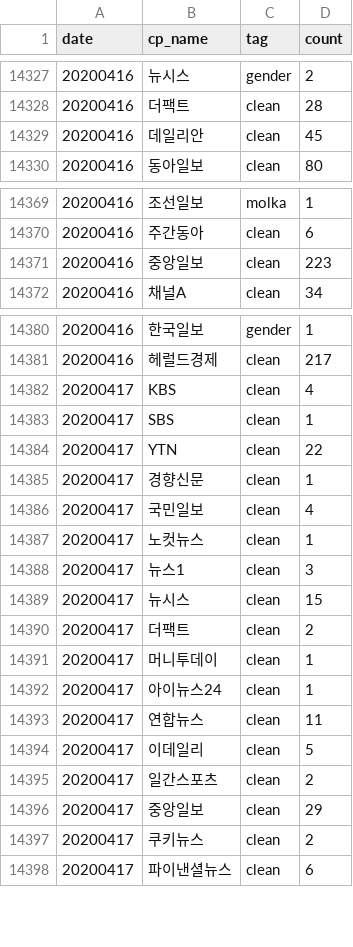
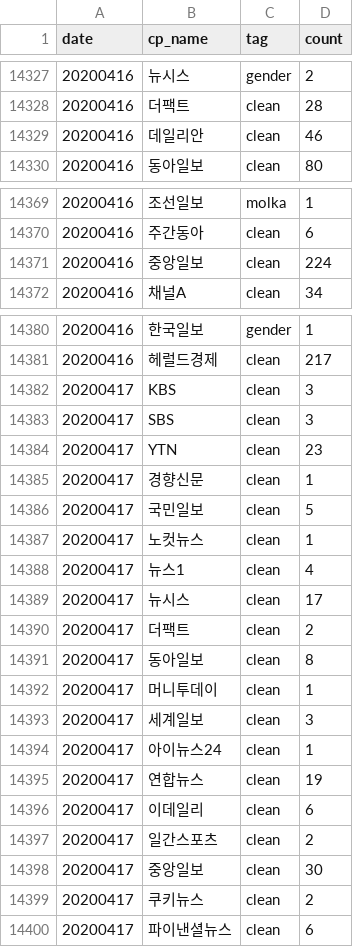
Before and after one commit to newshunter12/done-it-again, a CSV file: _data/stats.csv, drawn as a sheet; only a part is shown, gaps mark what is left out.

```diff
--- a/_data/stats.csv
+++ b/_data/stats.csv
@@ -14328,3 +14328,3 @@ date,cp_name,tag,count
 20200416,더팩트,clean,28
-20200416,데일리안,clean,45
+20200416,데일리안,clean,46
 20200416,동아일보,clean,80
@@ -14370,3 +14370,3 @@ date,cp_name,tag,count
 20200416,주간동아,clean,6
-20200416,중앙일보,clean,223
+20200416,중앙일보,clean,224
 20200416,채널A,clean,34
@@ -14381,17 +14381,19 @@ date,cp_name,tag,count
 20200416,헤럴드경제,clean,217
-20200417,KBS,clean,4
-20200417,SBS,clean,1
-20200417,YTN,clean,22
+20200417,KBS,clean,3
+20200417,SBS,clean,3
+20200417,YTN,clean,23
 20200417,경향신문,clean,1
-20200417,국민일보,clean,4
+20200417,국민일보,clean,5
 20200417,노컷뉴스,clean,1
-20200417,뉴스1,clean,3
-20200417,뉴시스,clean,15
+20200417,뉴스1,clean,4
+20200417,뉴시스,clean,17
 20200417,더팩트,clean,2
+20200417,동아일보,clean,8
 20200417,머니투데이,clean,1
+20200417,세계일보,clean,3
 20200417,아이뉴스24,clean,1
-20200417,연합뉴스,clean,11
-20200417,이데일리,clean,5
+20200417,연합뉴스,clean,19
+20200417,이데일리,clean,6
 20200417,일간스포츠,clean,2
-20200417,중앙일보,clean,29
+20200417,중앙일보,clean,30
 20200417,쿠키뉴스,clean,2
```
Also changed, not shown: _data/stats_best_cps.csv, _data/stats_daily.csv, 1 other file.
